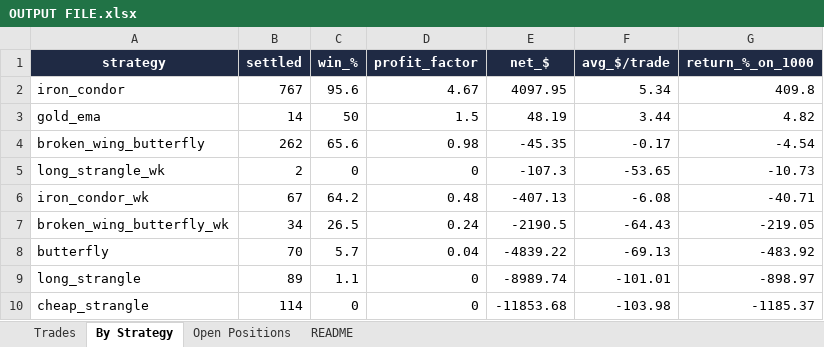
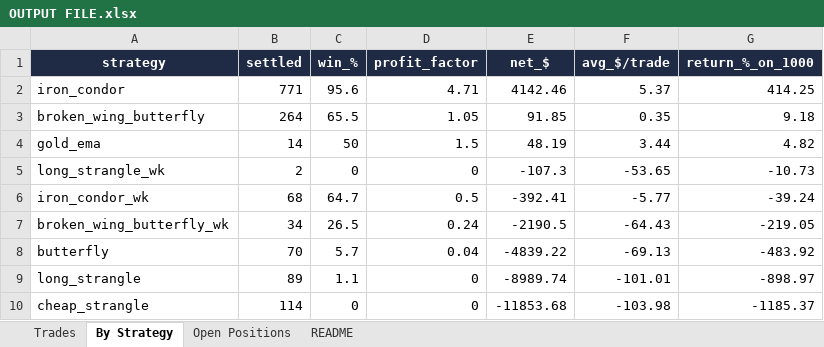
Before and after one commit to Ayushtambi2011/deltahedge-bot, an Excel workbook: OUTPUT FILE.xlsx, sheet By Strategy, drawn as a sheet; values as stored, in another font and other column widths than the file's, no borders; removed rows and columns are numbered as before the commit, all else as after; the diff names each change by its address in the sheet, - before the commit and + after, or states it on an @@ line.

```diff
--- a/OUTPUT FILE.xlsx (sheet By Strategy)
+++ b/OUTPUT FILE.xlsx (sheet By Strategy)
-B2 (settled): 767
+B2 (settled): 771
-D2 (profit_factor): 4.67
+D2 (profit_factor): 4.71
-E2 (net_$): 4097.95
+E2 (net_$): 4142.46
-F2 (avg_$/trade): 5.34
+F2 (avg_$/trade): 5.37
-G2 (return_%_on_1000): 409.8
+G2 (return_%_on_1000): 414.25
+row 3: broken_wing_butterfly | 264 | 65.5 | 1.05 | 91.85 | 0.35 | 9.18
-row 4: broken_wing_butterfly | 262 | 65.6 | 0.98 | -45.35 | -0.17 | -4.54
-B6 (settled): 67
+B6 (settled): 68
-C6 (win_%): 64.2
+C6 (win_%): 64.7
-D6 (profit_factor): 0.48
+D6 (profit_factor): 0.5
-E6 (net_$): -407.13
+E6 (net_$): -392.41
-F6 (avg_$/trade): -6.08
+F6 (avg_$/trade): -5.77
-G6 (return_%_on_1000): -40.71
+G6 (return_%_on_1000): -39.24
```
Also changed, not shown: sheet Trades, sheet Open Positions, sheet README, 1 other file.
